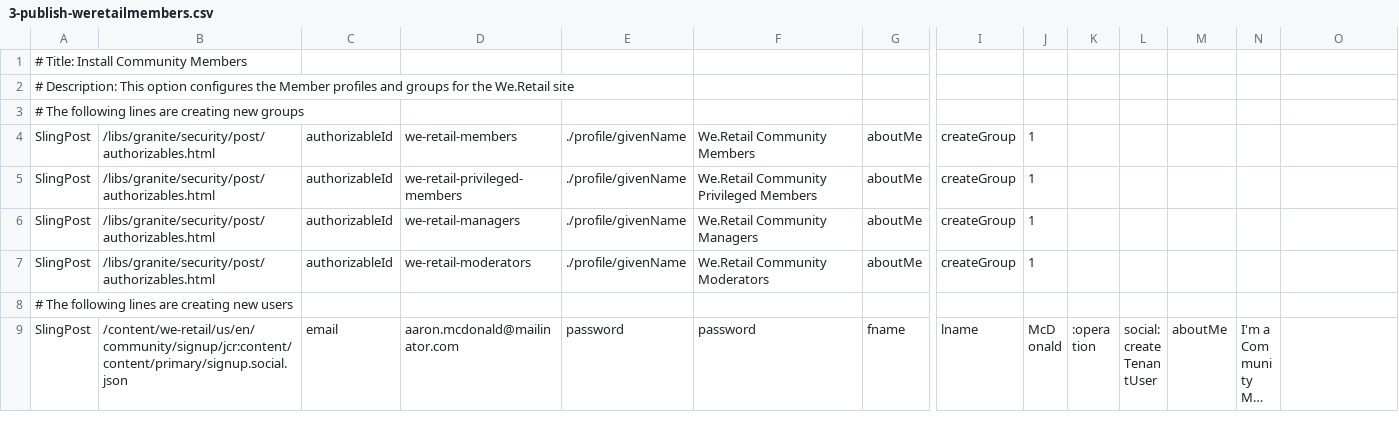
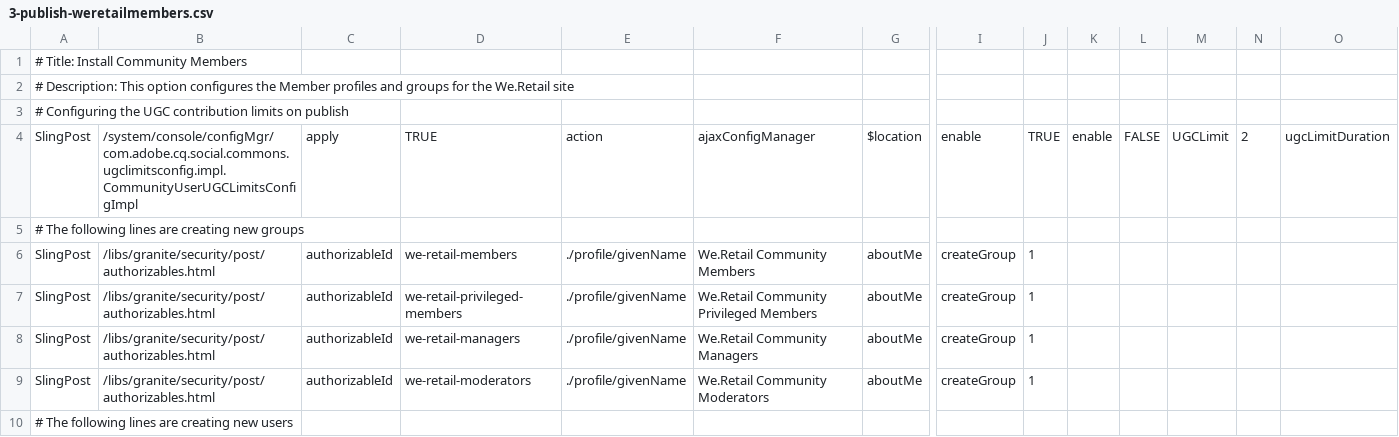
Before and after one commit to Adobe-Marketing-Cloud/aem-sample-we-retail-communities, a CSV file: ui.content/src/main/content/jcr_root/etc/community/we-retail/3-publish-weretailmembers.csv, drawn as a sheet; only a part is shown, gaps mark what is left out; the shorter side is filled out with more unchanged rows; long unchanged cells end in …; rows hold the shown columns only; the diff names each change by its address in the sheet, - before the commit and + after, or states it on an @@ line.

```diff
--- a/ui.content/src/main/content/jcr_root/etc/community/we-retail/3-publish-weretailmembers.csv
+++ b/ui.content/src/main/content/jcr_root/etc/community/we-retail/3-publish-weretailmembers.csv
+row 3: # Configuring the UGC contribution limits on publish
+row 4: SlingPost | /system/console/configMgr/com.adobe.cq.social.commons.ugclimitsconfig.impl.CommunityUserUGCLimitsConfigImpl | apply | TRUE | action | ajaxConfigManager | $location | enable | TRUE | enable | FALSE | UGCLimit | 2 | ugcLimitDuration
```
Also changed, not shown: ui.content/src/main/content/jcr_root/etc/community/we-retail/1-publish-weretailugc.csv, ui.content/src/main/content/jcr_root/etc/community/we-retail/4-author-weretailsiteupdate.csv, 6 other files.
